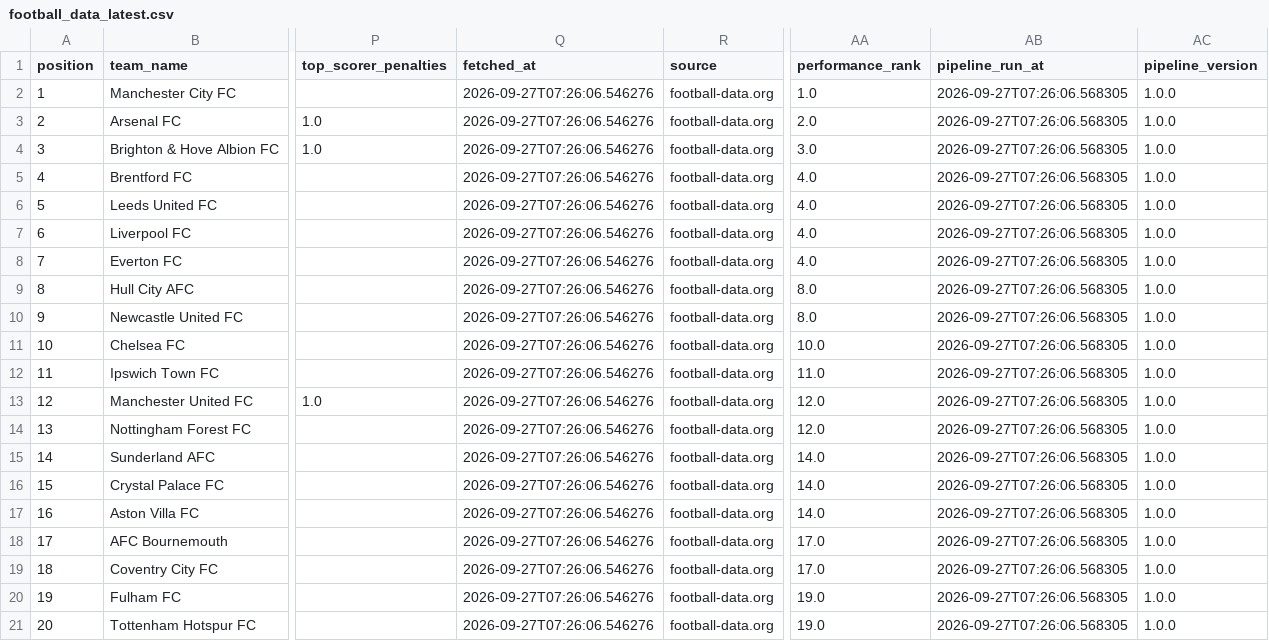
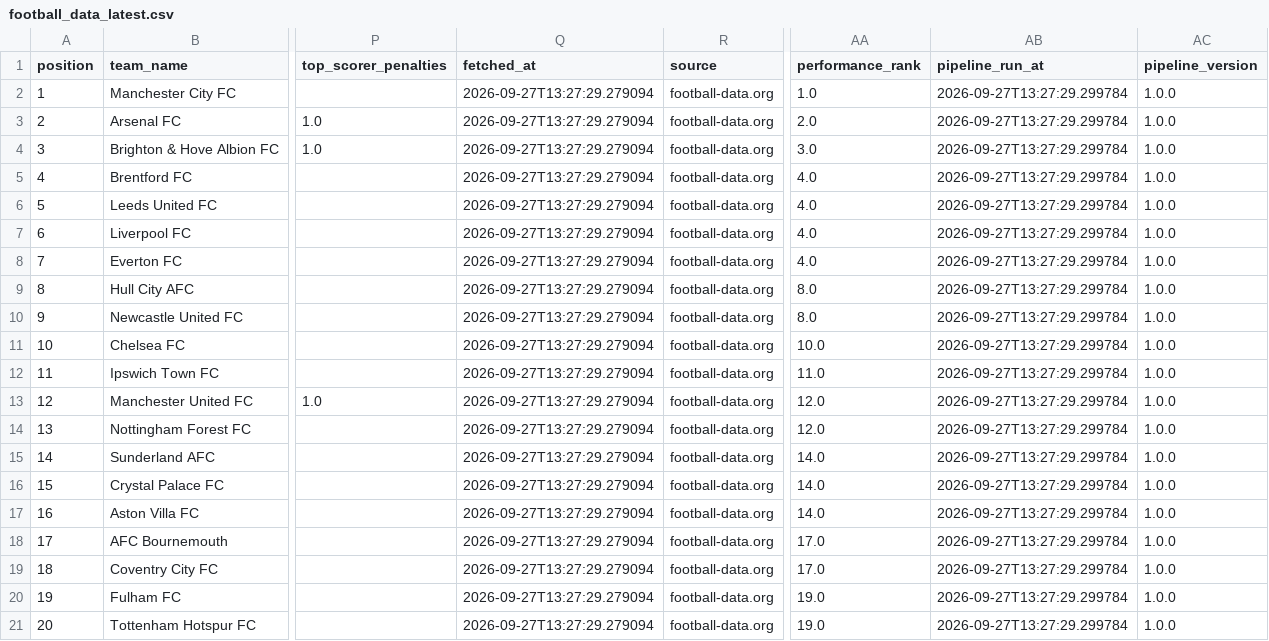
Before and after one commit to sxddhxrthg/sports-etl-pipeline, a CSV file: data/processed/football_data_latest.csv, drawn as a sheet; only a part is shown, gaps mark what is left out; the diff names each change by its address in the sheet, - before the commit and + after, or states it on an @@ line.

Commit message:
Automated ETL data update: 2026-09-27 13:27

```diff
--- a/data/processed/football_data_latest.csv
+++ b/data/processed/football_data_latest.csv
-Q2:Q21 (fetched_at): 2026-09-27T07:26:06.546276
+Q2:Q21 (fetched_at): 2026-09-27T13:27:29.279094
-AB2:AB21 (pipeline_run_at): 2026-09-27T07:26:06.568305
+AB2:AB21 (pipeline_run_at): 2026-09-27T13:27:29.299784
```
Also changed, not shown: 3 other files.
